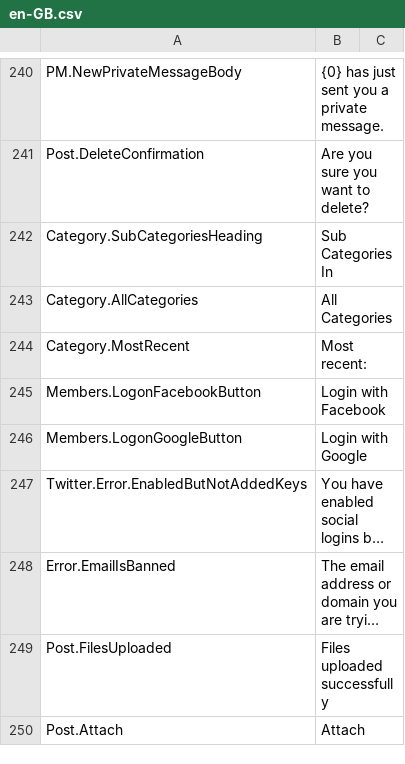
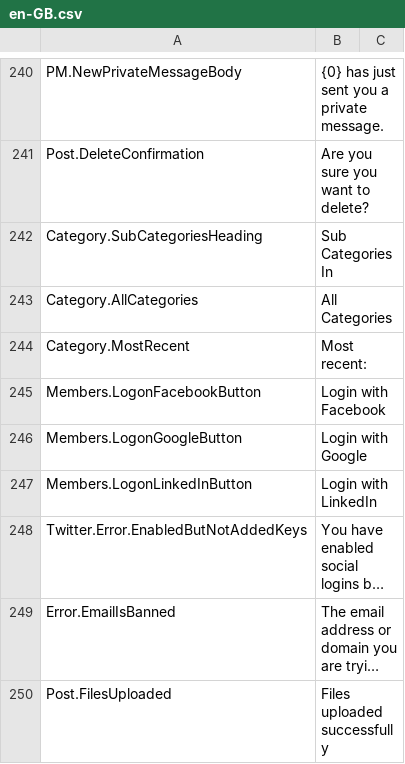
Before and after one commit to KenChou0117/mvcforum, a CSV file: MVCForum.Website/Installer/en-GB.csv, drawn as a sheet; only a part is shown, gaps mark what is left out; the shorter side is filled out with more unchanged rows; long unchanged cells end in …; the diff names each change by its address in the sheet, - before the commit and + after, or states it on an @@ line.

Commit message:
LinkedIn Login implement
LinkedIn Login implement

```diff
--- a/MVCForum.Website/Installer/en-GB.csv
+++ b/MVCForum.Website/Installer/en-GB.csv
+row 247: Members.LogonLinkedInButton | Login with LinkedIn
```
Also changed, not shown: 14 other files.
